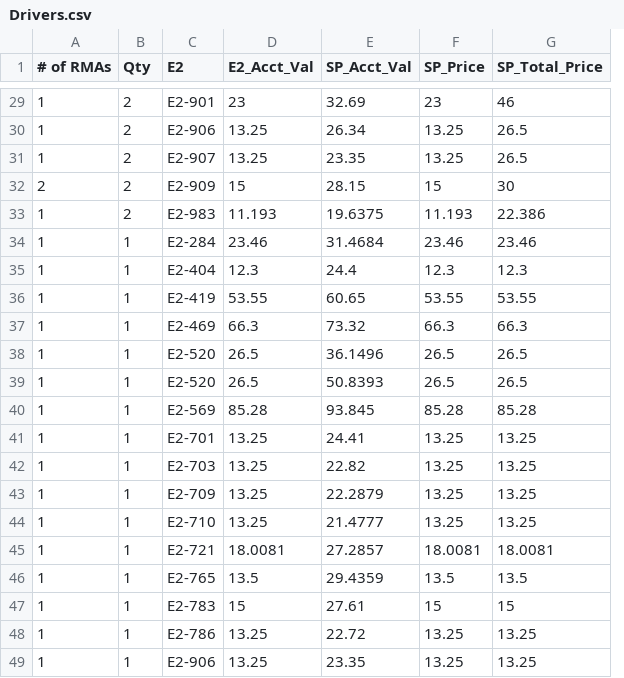
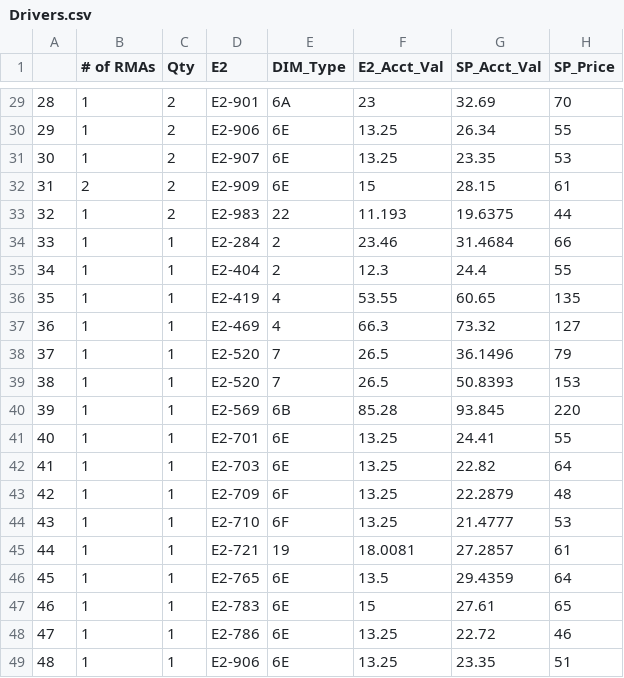
Before and after one commit to Vinladar/USAI, a CSV file: Code/Output/April_2021/Drivers.csv, drawn as a sheet; only a part is shown, gaps mark what is left out; removed rows and columns are numbered as before the commit, all else as after; the diff covers the shown part only; the diff names each change by its address in the sheet, - before the commit and + after, or states it on an @@ line.

```diff
--- a/Code/Output/April_2021/Drivers.csv
+++ b/Code/Output/April_2021/Drivers.csv
+column A, rows 29-49: 28 | 29 | 30 | 31 | 32 | 33 | 34 | 35 | 36 | 37 | 38 | 39 | 40 | 41 | 42 | 43 | 44 | 45 | 46 | 47 | 48
+column E (DIM_Type), rows 29-49: 6A | 6E | 6E | 6E | 22 | 2 | 2 | 4 | 4 | 7 | 7 | 6B | 6E | 6E | 6F | 6F | 19 | 6E | 6E | 6E | 6E
-column G (SP_Total_Price), rows 29-49: 46 | 26.5 | 26.5 | 30 | 22.386 | 23.46 | 12.3 | 53.55 | 66.3 | 26.5 | 26.5 | 85.28 | 13.25 | 13.25 | 13.25 | 13.25 | 18.0081 | 13.5 | 15 | 13.25 | 13.25
-H29 (SP_Price): 23
+H29 (SP_Price): 70
-H30 (SP_Price): 13.25
+H30 (SP_Price): 55
-H31 (SP_Price): 13.25
+H31 (SP_Price): 53
-H32 (SP_Price): 15
+H32 (SP_Price): 61
-H33 (SP_Price): 11.193
+H33 (SP_Price): 44
-H34 (SP_Price): 23.46
+H34 (SP_Price): 66
-H35 (SP_Price): 12.3
+H35 (SP_Price): 55
-H36 (SP_Price): 53.55
+H36 (SP_Price): 135
-H37 (SP_Price): 66.3
+H37 (SP_Price): 127
-H38 (SP_Price): 26.5
+H38 (SP_Price): 79
-H39 (SP_Price): 26.5
+H39 (SP_Price): 153
-H40 (SP_Price): 85.28
+H40 (SP_Price): 220
-H41 (SP_Price): 13.25
+H41 (SP_Price): 55
-H42 (SP_Price): 13.25
+H42 (SP_Price): 64
-H43 (SP_Price): 13.25
+H43 (SP_Price): 48
-H44 (SP_Price): 13.25
+H44 (SP_Price): 53
-H45 (SP_Price): 18.0081
+H45 (SP_Price): 61
-H46 (SP_Price): 13.5
+H46 (SP_Price): 64
-H47 (SP_Price): 15
+H47 (SP_Price): 65
-H48 (SP_Price): 13.25
+H48 (SP_Price): 46
-H49 (SP_Price): 13.25
+H49 (SP_Price): 51
```
Also changed, not shown: 27 edited cells elsewhere in this file, Code/Output/April_2021/Engines.csv, 1 other file.
